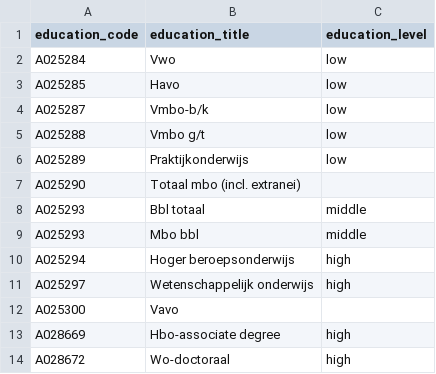
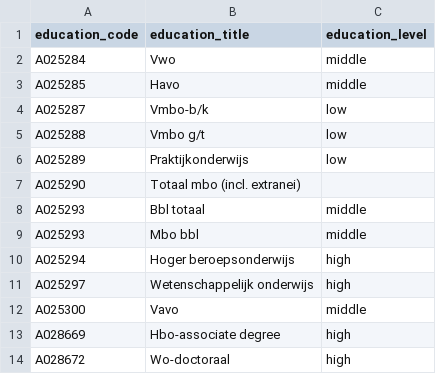
Before and after one commit to marcopellegrinoit/DHZW_synthetic-population, a CSV file: data/codes/codes_education.csv, drawn as a sheet; only a part is shown.

```diff
--- a/data/codes/codes_education.csv
+++ b/data/codes/codes_education.csv
@@ -1,4 +1,4 @@
 education_code,education_title,education_level
-A025284,Vwo,low
-A025285,Havo,low
+A025284,Vwo,middle
+A025285,Havo,middle
 A025287,Vmbo-b/k,low
@@ -11,3 +11,3 @@ A025294,Hoger beroepsonderwijs,high
 A025297,Wetenschappelijk onderwijs,high
-A025300,Vavo,
+A025300,Vavo,middle
 A028669,Hbo-associate degree,high
```
Also changed, not shown: 16 other files.
